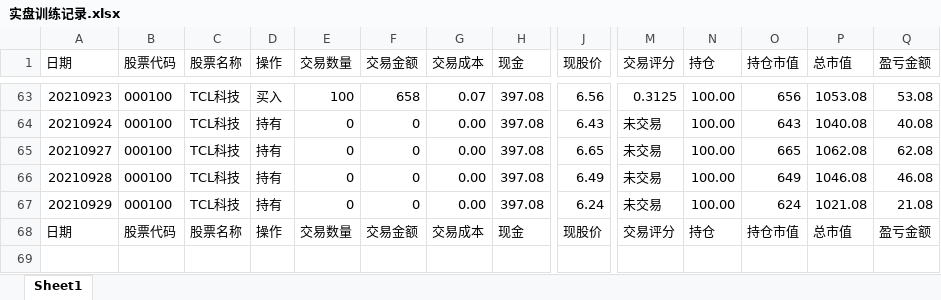
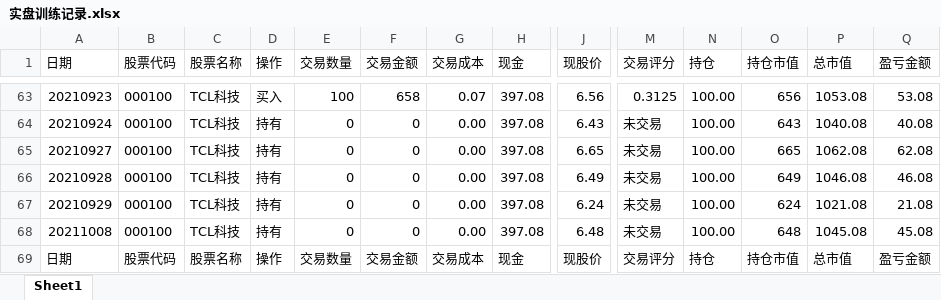
Before and after one commit to zwdnet/stockpractice, an Excel workbook: 实盘训练记录.xlsx, sheet Sheet1, drawn as a sheet; only a part is shown, gaps mark what is left out; values as stored, in another font and other column widths than the file's, no borders; rows hold the shown columns only; the diff names each change by its address in the sheet, - before the commit and + after, or states it on an @@ line.

```diff
--- a/实盘训练记录.xlsx (sheet Sheet1)
+++ b/实盘训练记录.xlsx (sheet Sheet1)
+row 68: 20211008 | 000100 | TCL科技 | 持有 | 0 | 0 | 0.00 | 397.08 | 6.48 | 未交易 | 100.00 | 648 | 1045.08 | 45.08
```
Also changed, not shown: 21 other files.
